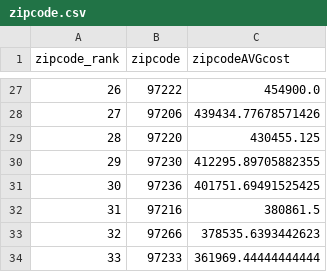
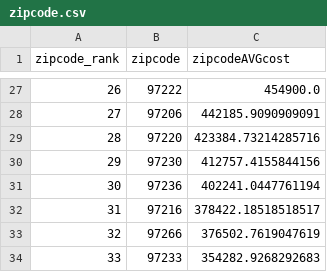
Before and after one commit to tristanh314/final-project-ddt, a CSV file: Resources/zipcode.csv, drawn as a sheet; only a part is shown, gaps mark what is left out; the diff covers the shown part only.

```diff
--- a/Resources/zipcode.csv
+++ b/Resources/zipcode.csv
@@ -27,8 +27,8 @@ zipcode_rank,zipcode,zipcodeAVGcost
 26,97222,454900.0
-27,97206,439434.77678571426
-28,97220,430455.125
-29,97230,412295.89705882355
-30,97236,401751.69491525425
-31,97216,380861.5
-32,97266,378535.6393442623
-33,97233,361969.44444444444
+27,97206,442185.9090909091
+28,97220,423384.73214285716
+29,97230,412757.4155844156
+30,97236,402241.0447761194
+31,97216,378422.18518518517
+32,97266,376502.7619047619
+33,97233,354282.9268292683
```
Also changed, not shown: 32 edited cells elsewhere in this file, Resources/district.csv, 9 other files.
